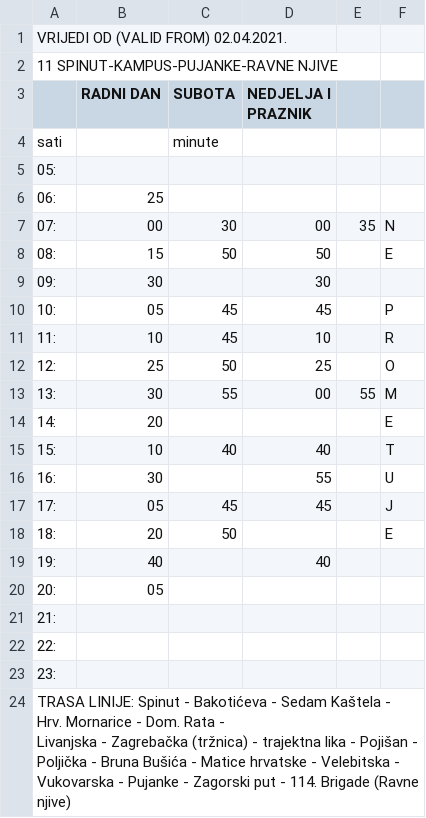
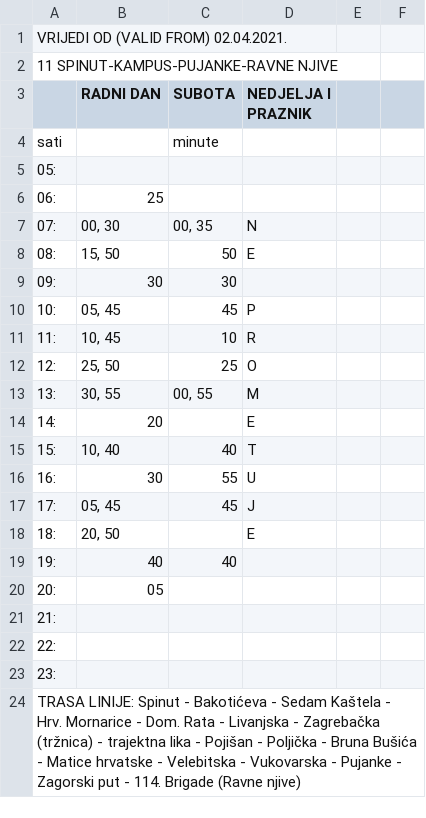
Before and after one commit to AntonioZulim/autobusni-sustav-podatci, a CSV file: vozni-red/vozni_red15.csv, drawn as a sheet; only a part is shown; the diff covers the shown part only.

```diff
--- a/vozni-red/vozni_red15.csv
+++ b/vozni-red/vozni_red15.csv
@@ -7,13 +7,13 @@ sati;;minute;
-07:;00;30;00;35;N
-08:;15;50;50;;E
-09:;30;;30;;
-10:;05;45;45;;P
-11:;10;45;10;;R
-12:;25;50;25;;O
-13:;30;55;00;55;M
-14:;20;;;;E
-15:;10;40;40;;T
-16:;30;;55;;U
-17:;05;45;45;;J
-18:;20;50;;;E
-19:;40;;40;;
+07:;00, 30;00, 35;N
+08:;15, 50;50;E
+09:;30;30;
+10:;05, 45;45;P
+11:;10, 45;10;R
+12:;25, 50;25;O
+13:;30, 55;00, 55;M
+14:;20;;E
+15:;10, 40;40;T
+16:;30;55;U
+17:;05, 45;45;J
+18:;20, 50;;E
+19:;40;40;
@@ -24,2 +24 @@ sati;;minute;
-"TRASA LINIJE: Spinut - Bakotićeva - Sedam Kaštela - Hrv. Mornarice - Dom. Rata -
-Livanjska - Zagrebačka (tržnica) - trajektna lika - Pojišan - Poljička - Bruna Bušića - Matice hrvatske - Velebitska - Vukovarska - Pujanke - Zagorski put - 114. Brigade (Ravne njive)";;;;;
+TRASA LINIJE: Spinut - Bakotićeva - Sedam Kaštela - Hrv. Mornarice - Dom. Rata - Livanjska - Zagrebačka (tržnica) - trajektna lika - Pojišan - Poljička - Bruna Bušića - Matice hrvatske - Velebitska - Vukovarska - Pujanke - Zagorski put - 114. Brigade (Ravne njive);;;
```
Also changed, not shown: 25 removed rows elsewhere in this file, vozni-red/vozni_red12.csv, vozni-red/vozni_red14.csv, 7 other files.
